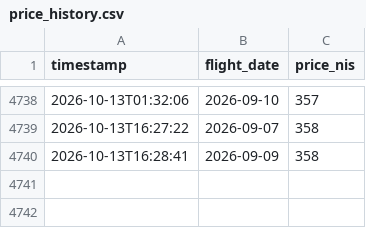
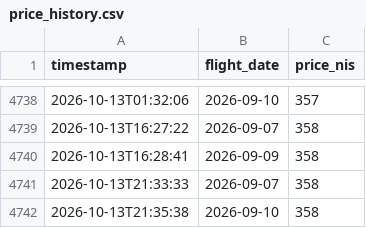
Before and after one commit to kfirbendov/flightbot, a CSV file: data/price_history.csv, drawn as a sheet; only a part is shown, gaps mark what is left out; the diff names each change by its address in the sheet, - before the commit and + after, or states it on an @@ line.

```diff
--- a/data/price_history.csv
+++ b/data/price_history.csv
+row 4741: 2026-10-13T21:33:33 | 2026-09-07 | 358
+row 4742: 2026-10-13T21:35:38 | 2026-09-10 | 358
```
